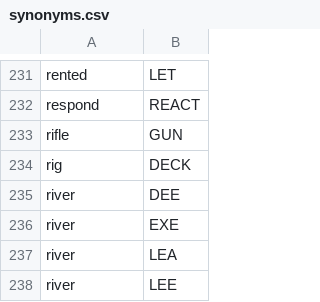
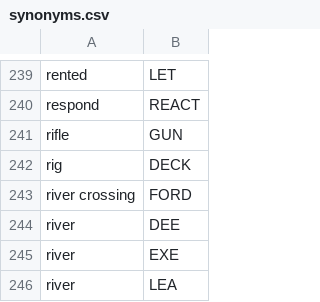
Before and after one commit to agarrigu/cryptic-lists, a CSV file: synonyms.csv, drawn as a sheet; only a part is shown, gaps mark what is left out; the shorter side is filled out with more unchanged rows; the diff covers the shown part only.

```diff
--- a/synonyms.csv
+++ b/synonyms.csv
@@ -234,2 +242,3 @@ rifle,GUN
 rig,DECK
+river crossing,FORD
 river,DEE
```
Also changed, not shown: 8 added rows elsewhere in this file, abbreviations.csv.
